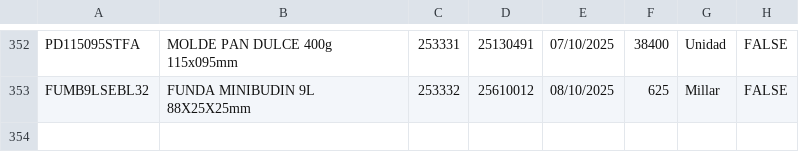
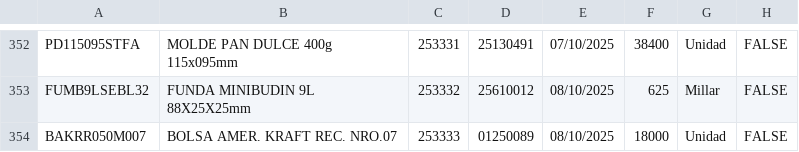
Before and after one commit to gagegfg/Molderil_ListaEmpaque, a CSV file: detallelotes.csv, drawn as a sheet; only a part is shown, gaps mark what is left out.

Commit message:
Añadiendo pallet 253333 al histórico

```diff
--- a/detallelotes.csv
+++ b/detallelotes.csv
@@ -353 +353,2 @@ PD115095STFA;MOLDE PAN DULCE 400g 115x095mm;253331;25130491;07/10/2025;38400;Uni
 FUMB9LSEBL32;FUNDA MINIBUDIN 9L 88X25X25mm;253332;25610012;08/10/2025;625;Millar;FALSE;
+BAKRR050M007;BOLSA AMER. KRAFT REC. NRO.07;253333;01250089;08/10/2025;18000;Unidad;FALSE;
```
